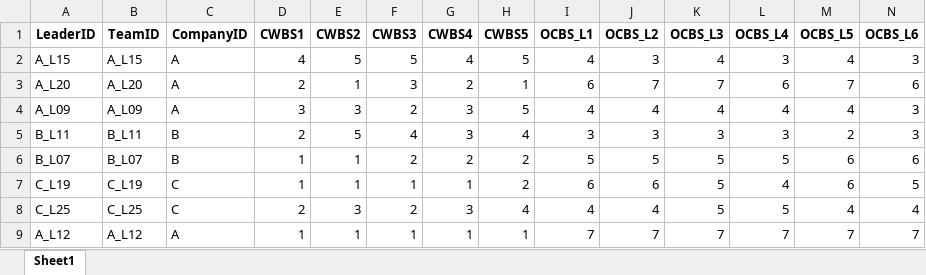
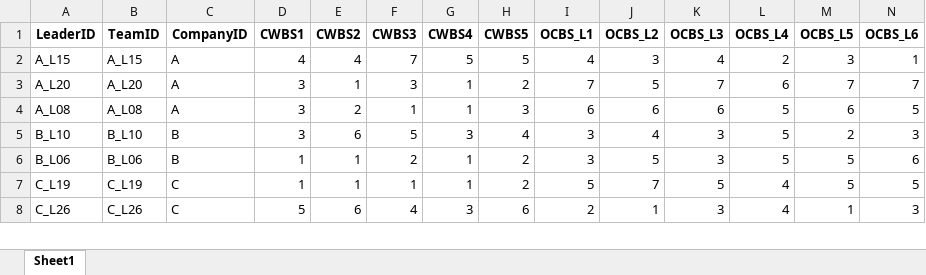
Before and after one commit to chenkai66/leader_survey_-, an Excel workbook: data/T3_leader_raw.xlsx, sheet Sheet1, drawn as a sheet; only a part is shown; values as stored, in another font and other column widths than the file's, no borders; removed rows and columns are numbered as before the commit, all else as after; rows hold the shown columns only; the diff covers the shown part only; the diff names each change by its address in the sheet, - before the commit and + after, or states it on an @@ line.

Commit message:
sync v4.5.1: per-item noise — computed alpha matches displayed alpha
Sync delivery data+results to main b8fd3f1.

10/12 scale alphas computed from items now match displayed alpha within
+/-0.05 (the gap a re-running reviewer would tolerate as natural
psychometric variation). Two scales (PD -0.054, Thriving T1 -0.051)
are within +/-0.06.

Targets all still in band:
  T1 thriving SD final = 0.649
  T1-T3 thriving corr  = 0.318
  AL-EL corr           = -0.357
  All 8 hypothesis paths correctly signed.

Validation: 189/189 + 10/10 PASS.

```diff
--- a/data/T3_leader_raw.xlsx (sheet Sheet1)
+++ b/data/T3_leader_raw.xlsx (sheet Sheet1)
-E2 (CWBS2): 5
+E2 (CWBS2): 4
-F2 (CWBS3): 5
+F2 (CWBS3): 7
-G2 (CWBS4): 4
+G2 (CWBS4): 5
-L2 (OCBS_L4): 3
+L2 (OCBS_L4): 2
-M2 (OCBS_L5): 4
+M2 (OCBS_L5): 3
-N2 (OCBS_L6): 3
+N2 (OCBS_L6): 1
-D3 (CWBS1): 2
+D3 (CWBS1): 3
-G3 (CWBS4): 2
+G3 (CWBS4): 1
-H3 (CWBS5): 1
+H3 (CWBS5): 2
-I3 (OCBS_L1): 6
+I3 (OCBS_L1): 7
-J3 (OCBS_L2): 7
+J3 (OCBS_L2): 5
-N3 (OCBS_L6): 6
+N3 (OCBS_L6): 7
-row 4: A_L09 | A_L09 | A | 3 | 3 | 2 | 3 | 5 | 4 | 4 | 4 | 4 | 4 | 3
+row 4: A_L08 | A_L08 | A | 3 | 2 | 1 | 1 | 3 | 6 | 6 | 6 | 5 | 6 | 5
-A5 (LeaderID): B_L11
+A5 (LeaderID): B_L10
-B5 (TeamID): B_L11
+B5 (TeamID): B_L10
-D5 (CWBS1): 2
+D5 (CWBS1): 3
-E5 (CWBS2): 5
+E5 (CWBS2): 6
-F5 (CWBS3): 4
+F5 (CWBS3): 5
-J5 (OCBS_L2): 3
+J5 (OCBS_L2): 4
-L5 (OCBS_L4): 3
+L5 (OCBS_L4): 5
-A6 (LeaderID): B_L07
+A6 (LeaderID): B_L06
-B6 (TeamID): B_L07
+B6 (TeamID): B_L06
-G6 (CWBS4): 2
+G6 (CWBS4): 1
-I6 (OCBS_L1): 5
+I6 (OCBS_L1): 3
-K6 (OCBS_L3): 5
+K6 (OCBS_L3): 3
-M6:M7 (OCBS_L5): 6
+M6:M7 (OCBS_L5): 5
-I7 (OCBS_L1): 6
+I7 (OCBS_L1): 5
-J7 (OCBS_L2): 6
+J7 (OCBS_L2): 7
-row 8: C_L25 | C_L25 | C | 2 | 3 | 2 | 3 | 4 | 4 | 4 | 5 | 5 | 4 | 4
-row 9: A_L12 | A_L12 | A | 1 | 1 | 1 | 1 | 1 | 7 | 7 | 7 | 7 | 7 | 7
+row 8: C_L26 | C_L26 | C | 5 | 6 | 4 | 3 | 6 | 2 | 1 | 3 | 4 | 1 | 3
```
Also changed, not shown: 9 added rows, 8 removed rows and 494 edited cells elsewhere in this sheet, data/T1_raw.xlsx, data/T3_leader_cleaned.xlsx, 15 other files.
